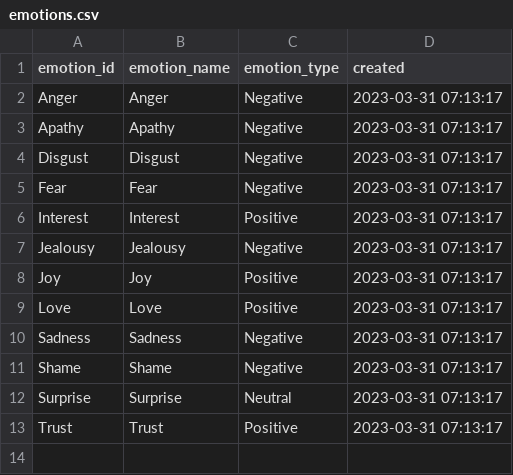
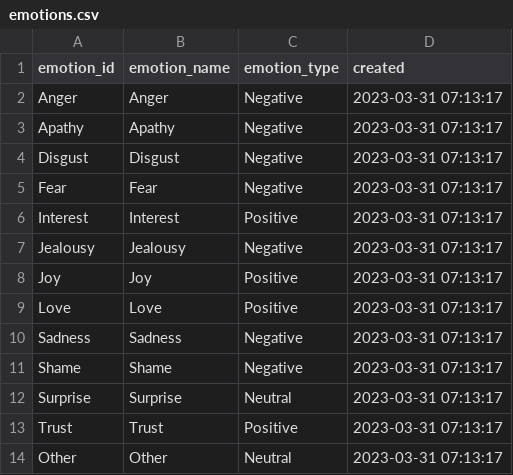
Before and after one commit to vega113/projectEmo, a CSV file: conf/db/data/emotions.csv, drawn as a sheet; the diff names each change by its address in the sheet, - before the commit and + after, or states it on an @@ line.

```diff
--- a/conf/db/data/emotions.csv
+++ b/conf/db/data/emotions.csv
+row 14: Other | Other | Neutral | 2023-03-31 07:13:17
```
Also changed, not shown: conf/db/data/sub_emotion_suggested_actions.csv, conf/db/data/sub_emotions.csv, 16 other files.
